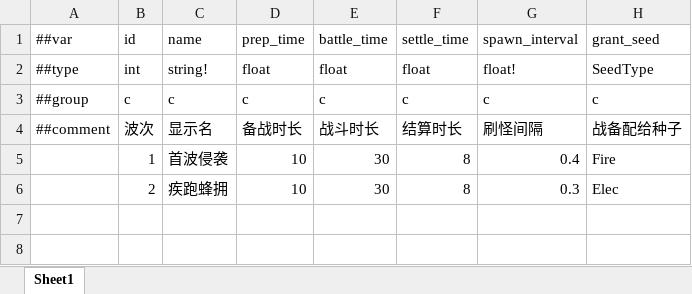
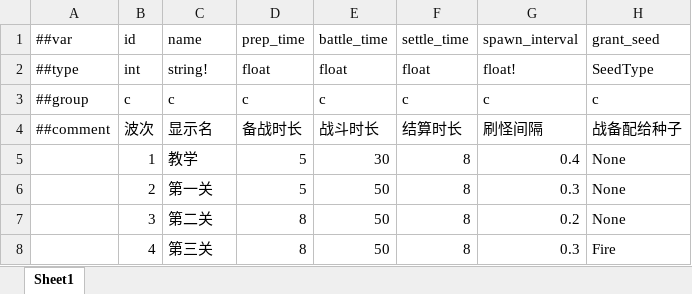
Before and after one commit to 5FYZhou/deepseaoil, an Excel workbook: ConfigWorkspace/Data/wave.xlsx, sheet Sheet1, drawn as a sheet; values as stored, in another font and other column widths than the file's, no borders; the diff names each change by its address in the sheet, - before the commit and + after, or states it on an @@ line.

```diff
--- a/ConfigWorkspace/Data/wave.xlsx (sheet Sheet1)
+++ b/ConfigWorkspace/Data/wave.xlsx (sheet Sheet1)
-C5 (name): 首波侵袭
+C5 (name): 教学
-D5:D6 (prep_time): 10
+D5:D6 (prep_time): 5
-H5 (grant_seed): Fire
+H5 (grant_seed): None
-C6 (name): 疾跑蜂拥
+C6 (name): 第一关
-E6 (battle_time): 30
+E6 (battle_time): 50
-H6 (grant_seed): Elec
+H6 (grant_seed): None
+row 7:  | 3 | 第二关 | 8 | 50 | 8 | 0.2 | None
+row 8:  | 4 | 第三关 | 8 | 50 | 8 | 0.3 | Fire
```
Also changed, not shown: ConfigWorkspace/Data/enemy.xlsx, ConfigWorkspace/Data/level_wave.xlsx, 12 other files.
